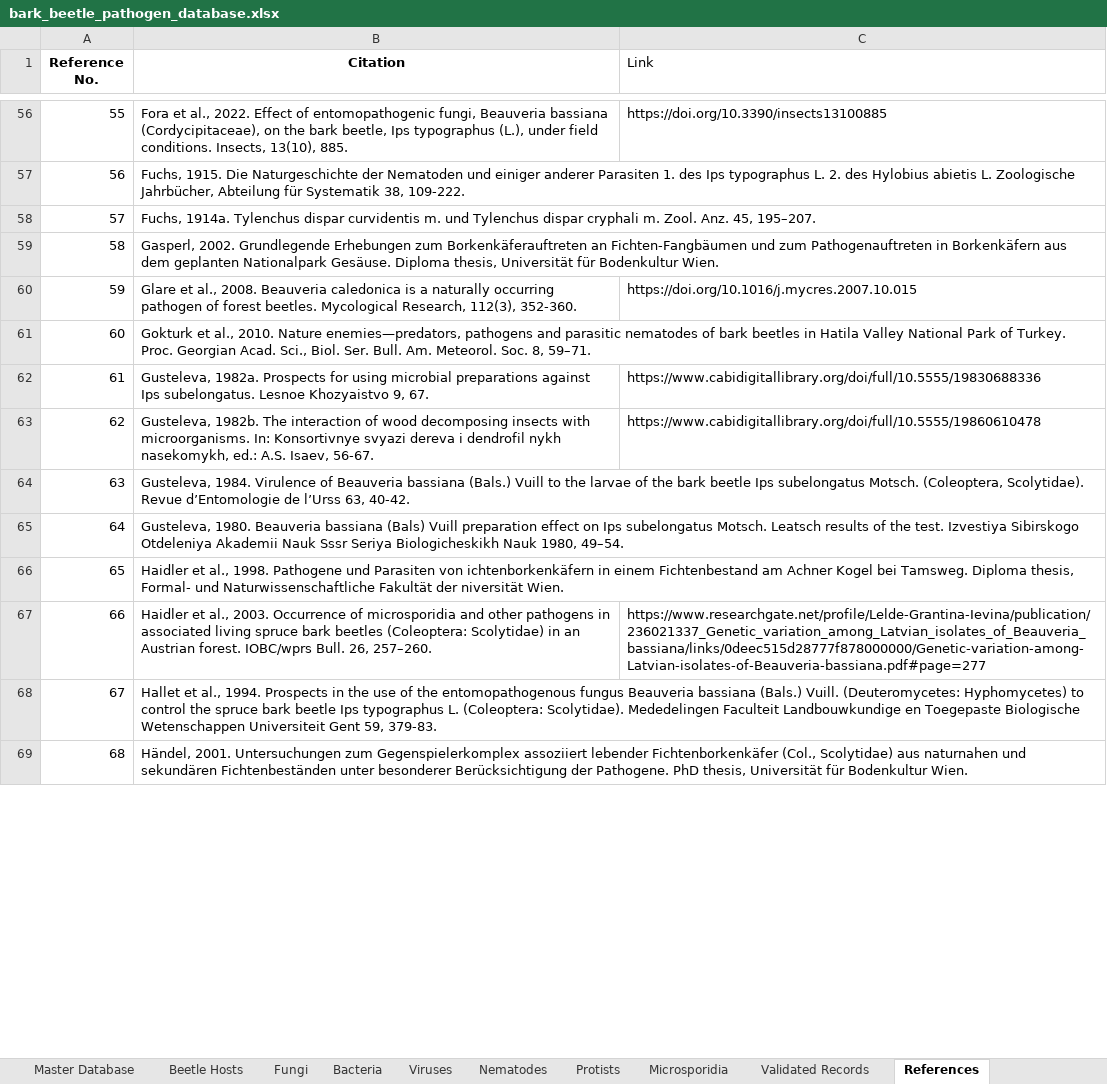
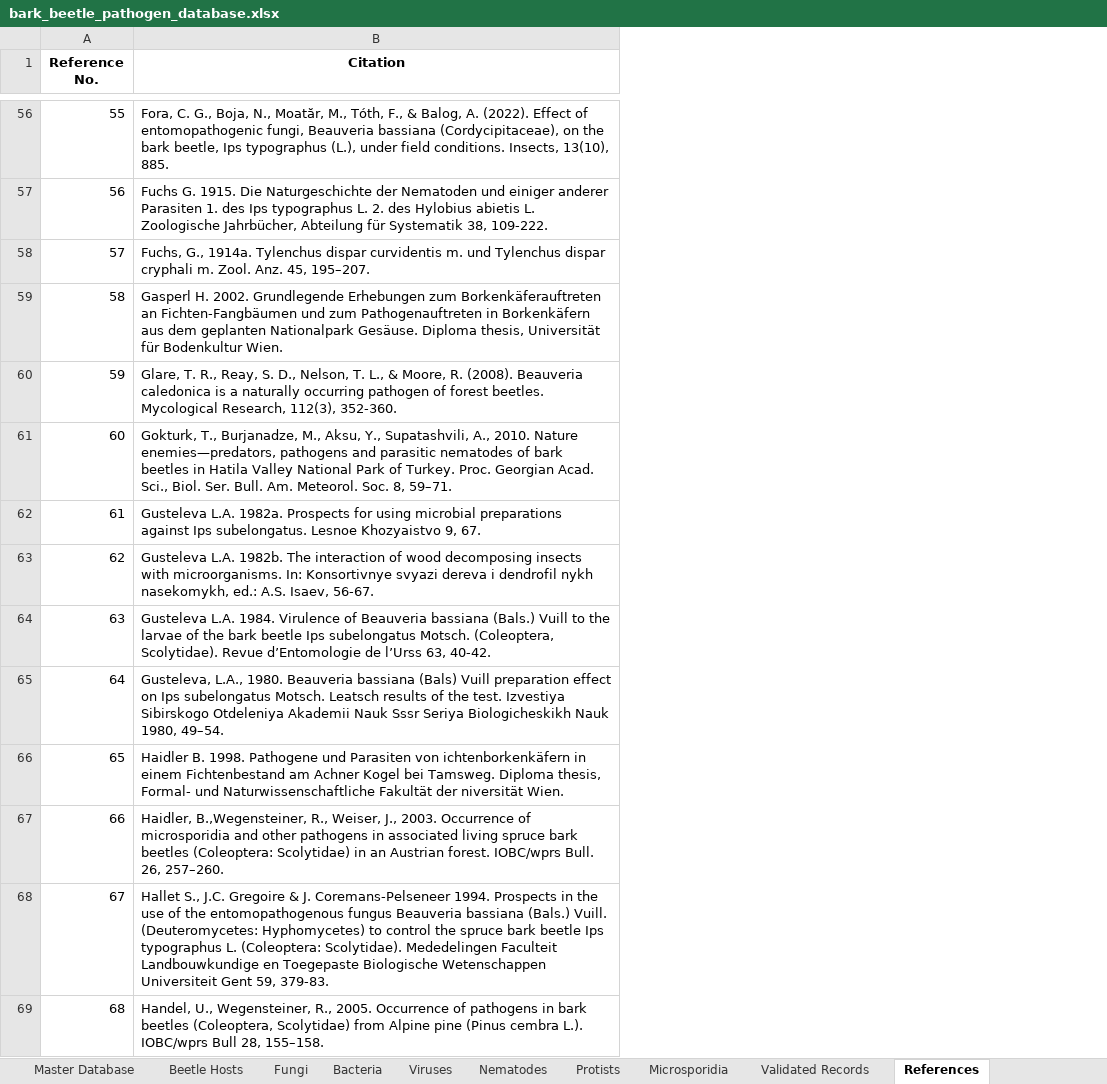
Before and after one commit to ChristopherMarais/barkandambrosiagallery, an Excel workbook: beetlesgallery/static/data/bark_beetle_pathogen_database.xlsx, sheet References, drawn as a sheet; only a part is shown, gaps mark what is left out; values as stored, in another font and other column widths than the file's, no borders; the diff covers the shown part only; the diff names each change by its address in the sheet, - before the commit and + after, or states it on an @@ line.

```diff
--- a/beetlesgallery/static/data/bark_beetle_pathogen_database.xlsx (sheet References)
+++ b/beetlesgallery/static/data/bark_beetle_pathogen_database.xlsx (sheet References)
-column C (Link), rows 56-67: https://doi.org/10.3390/insects13100885 |  |  |  | https://doi.org/10.1016/j.mycres.2007.10.015 |  | https://www.cabidigitallibrary.org/doi/full/10.5555/19830688336 | https://www.cabidigitallibrary.org/doi/full/10.5555/19860610478 |  |  |  | https://www.researchgate.net/profile/Lelde-Grantina-Ievina/publication/236021337_Genetic_variation_among_Latvian_isolates_of_Beauveria_bassiana/links/0deec515d28777f878000000/Genetic-variation-among-Latvian-isolates-of-Beauveria-bassiana.pdf#page=277
-B56 (Citation): Fora et al., 2022. Effect of…
+B56 (Citation): Fora, C. G., Boja, N., Moatăr, M., Tóth, F., & Balog, A. (2022). Effect of…
-B57 (Citation): Fuchs, 1915. Die…
+B57 (Citation): Fuchs G. 1915. Die…
-B58 (Citation): Fuchs, 1914a. Tylenchus…
+B58 (Citation): Fuchs, G., 1914a. Tylenchus…
-B59 (Citation): Gasperl, 2002. Grundlegende…
+B59 (Citation): Gasperl H. 2002. Grundlegende…
-B60 (Citation): Glare et al., 2008. Beauveria caledonica…
+B60 (Citation): Glare, T. R., Reay, S. D., Nelson, T. L., & Moore, R. (2008). Beauveria caledonica…
-B61 (Citation): Gokturk et al., 2010. Nature…
+B61 (Citation): Gokturk, T., Burjanadze, M., Aksu, Y., Supatashvili, A., 2010. Nature…
-B62 (Citation): Gusteleva, 1982a. Prospects…
+B62 (Citation): Gusteleva L.A. 1982a. Prospects…
-B63 (Citation): Gusteleva, 1982b. The…
+B63 (Citation): Gusteleva L.A. 1982b. The…
-B64 (Citation): Gusteleva, 1984. Virulence…
+B64 (Citation): Gusteleva L.A. 1984. Virulence…
-B65 (Citation): Gusteleva, 1980. Beauveria…
+B65 (Citation): Gusteleva, L.A., 1980. Beauveria…
-B66 (Citation): Haidler et al., 1998. Pathogene…
+B66 (Citation): Haidler B. 1998. Pathogene…
-B67 (Citation): Haidler et al., 2003. Occurrence…
+B67 (Citation): Haidler, B.,Wegensteiner, R., Weiser, J., 2003. Occurrence…
-B68 (Citation): Hallet et al., 1994. Prospects…
+B68 (Citation): Hallet S., J.C. Gregoire & J. Coremans-Pelseneer 1994. Prospects…
-B69 (Citation): Händel, 2001. Untersuchungen zum Gegenspielerkomplex assoziiert lebender Fichtenborkenkäfer (Col., Scolytidae) aus naturnahen und sekundären Fichtenbeständen unter besonderer Berücksichtigung der Pathogene. PhD thesis, Universität für Bodenkultur Wien.
+B69 (Citation): Handel, U., Wegensteiner, R., 2005. Occurrence of pathogens in bark beetles (Coleoptera, Scolytidae) from Alpine pine (Pinus cembra L.). IOBC/wprs Bull 28, 155–158.
```
Also changed, not shown: 267 edited cells elsewhere in this sheet, sheet Master Database, sheet Beetle Hosts, sheet Fungi, sheet Validated Records, sheet Nematodes, sheet Microsporidia, 4 more sheets, 15 other files.
